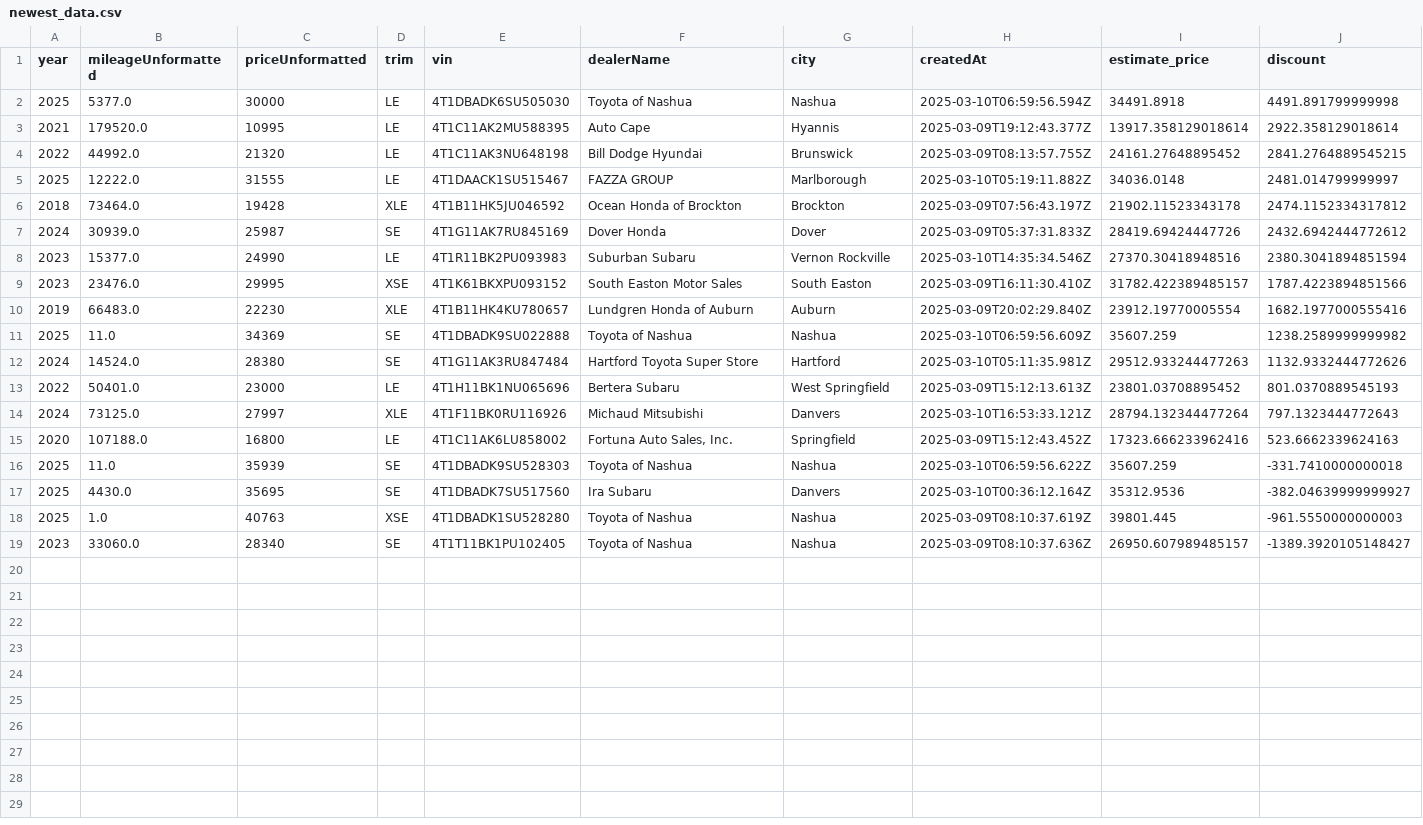
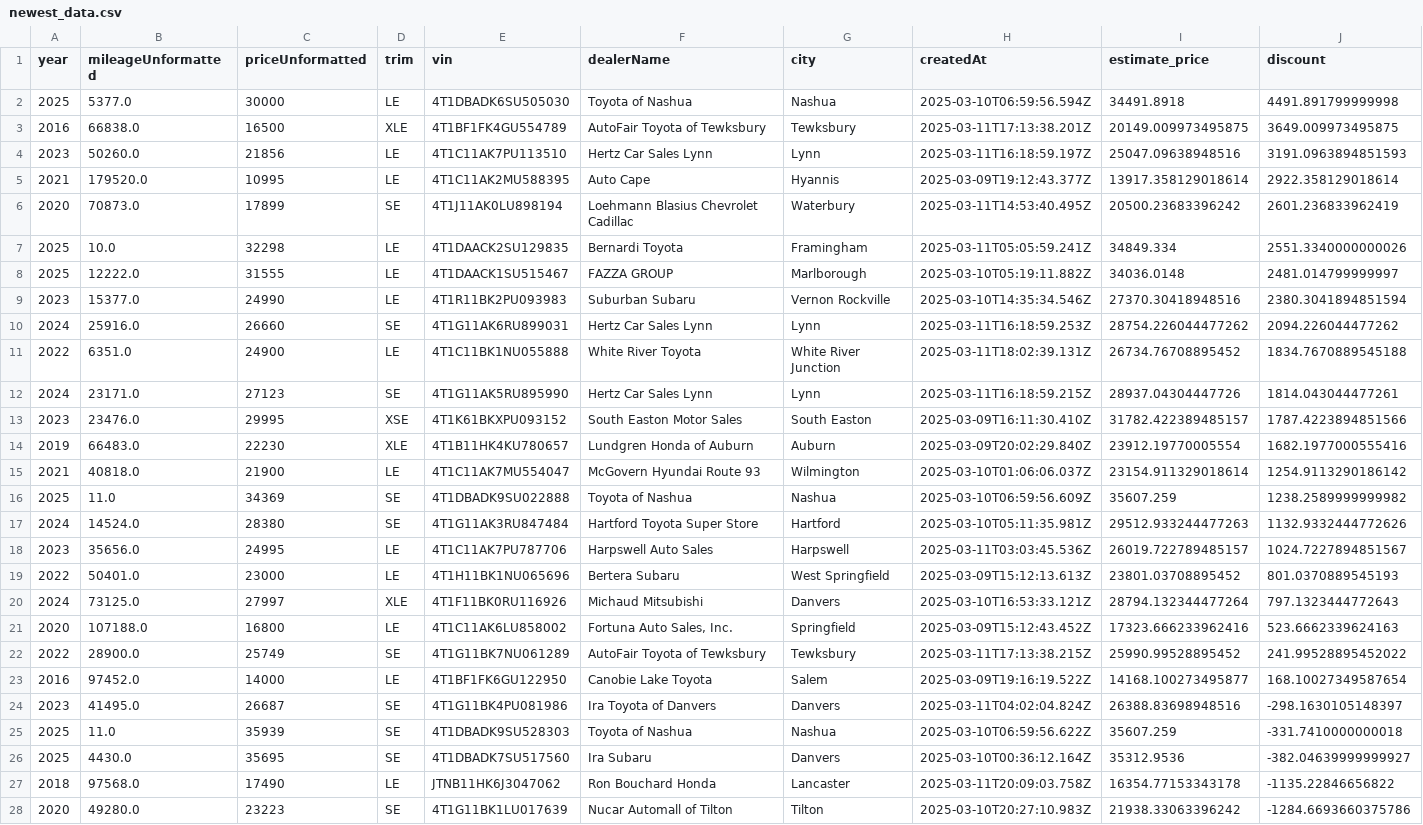
Before and after one commit to MMel099/UsedCarPricer, a CSV file: data/newest_data.csv, drawn as a sheet; removed rows and columns are numbered as before the commit, all else as after; the diff names each change by its address in the sheet, - before the commit and + after, or states it on an @@ line.

```diff
--- a/data/newest_data.csv
+++ b/data/newest_data.csv
+row 3: 2016 | 66838.0 | 16500 | XLE | 4T1BF1FK4GU554789 | AutoFair Toyota of Tewksbury | Tewksbury | 2025-03-11T17:13:38.201Z | 20149.009973495875 | 3649.009973495875
+row 4: 2023 | 50260.0 | 21856 | LE | 4T1C11AK7PU113510 | Hertz Car Sales Lynn | Lynn | 2025-03-11T16:18:59.197Z | 25047.09638948516 | 3191.0963894851593
-row 4: 2022 | 44992.0 | 21320 | LE | 4T1C11AK3NU648198 | Bill Dodge Hyundai | Brunswick | 2025-03-09T08:13:57.755Z | 24161.27648895452 | 2841.2764889545215
+row 6: 2020 | 70873.0 | 17899 | SE | 4T1J11AK0LU898194 | Loehmann Blasius Chevrolet Cadillac | Waterbury | 2025-03-11T14:53:40.495Z | 20500.23683396242 | 2601.236833962419
+row 7: 2025 | 10.0 | 32298 | LE | 4T1DAACK2SU129835 | Bernardi Toyota | Framingham | 2025-03-11T05:05:59.241Z | 34849.334 | 2551.3340000000026
-row 6: 2018 | 73464.0 | 19428 | XLE | 4T1B11HK5JU046592 | Ocean Honda of Brockton | Brockton | 2025-03-09T07:56:43.197Z | 21902.11523343178 | 2474.1152334317812
-row 7: 2024 | 30939.0 | 25987 | SE | 4T1G11AK7RU845169 | Dover Honda | Dover | 2025-03-09T05:37:31.833Z | 28419.69424447726 | 2432.6942444772612
+row 10: 2024 | 25916.0 | 26660 | SE | 4T1G11AK6RU899031 | Hertz Car Sales Lynn | Lynn | 2025-03-11T16:18:59.253Z | 28754.226044477262 | 2094.226044477262
+row 11: 2022 | 6351.0 | 24900 | LE | 4T1C11BK1NU055888 | White River Toyota | White River Junction | 2025-03-11T18:02:39.131Z | 26734.76708895452 | 1834.7670889545188
+row 12: 2024 | 23171.0 | 27123 | SE | 4T1G11AK5RU895990 | Hertz Car Sales Lynn | Lynn | 2025-03-11T16:18:59.215Z | 28937.04304447726 | 1814.043044477261
+row 15: 2021 | 40818.0 | 21900 | LE | 4T1C11AK7MU554047 | McGovern Hyundai Route 93 | Wilmington | 2025-03-10T01:06:06.037Z | 23154.911329018614 | 1254.9113290186142
+row 18: 2023 | 35656.0 | 24995 | LE | 4T1C11AK7PU787706 | Harpswell Auto Sales | Harpswell | 2025-03-11T03:03:45.536Z | 26019.722789485157 | 1024.7227894851567
+row 22: 2022 | 28900.0 | 25749 | SE | 4T1G11BK7NU061289 | AutoFair Toyota of Tewksbury | Tewksbury | 2025-03-11T17:13:38.215Z | 25990.99528895452 | 241.99528895452022
+row 23: 2016 | 97452.0 | 14000 | LE | 4T1BF1FK6GU122950 | Canobie Lake Toyota | Salem | 2025-03-09T19:16:19.522Z | 14168.100273495877 | 168.10027349587654
+row 24: 2023 | 41495.0 | 26687 | SE | 4T1G11BK4PU081986 | Ira Toyota of Danvers | Danvers | 2025-03-11T04:02:04.824Z | 26388.83698948516 | -298.1630105148397
-row 18: 2025 | 1.0 | 40763 | XSE | 4T1DBADK1SU528280 | Toyota of Nashua | Nashua | 2025-03-09T08:10:37.619Z | 39801.445 | -961.5550000000003
-row 19: 2023 | 33060.0 | 28340 | SE | 4T1T11BK1PU102405 | Toyota of Nashua | Nashua | 2025-03-09T08:10:37.636Z | 26950.607989485157 | -1389.3920105148427
+row 27: 2018 | 97568.0 | 17490 | LE | JTNB11HK6J3047062 | Ron Bouchard Honda | Lancaster | 2025-03-11T20:09:03.758Z | 16354.77153343178 | -1135.22846656822
+row 28: 2020 | 49280.0 | 23223 | SE | 4T1G11BK1LU017639 | Nucar Automall of Tilton | Tilton | 2025-03-10T20:27:10.983Z | 21938.33063396242 | -1284.6693660375786
```
Also changed, not shown: data/daily_stats.csv, data/master_data.csv, 3 other files.
